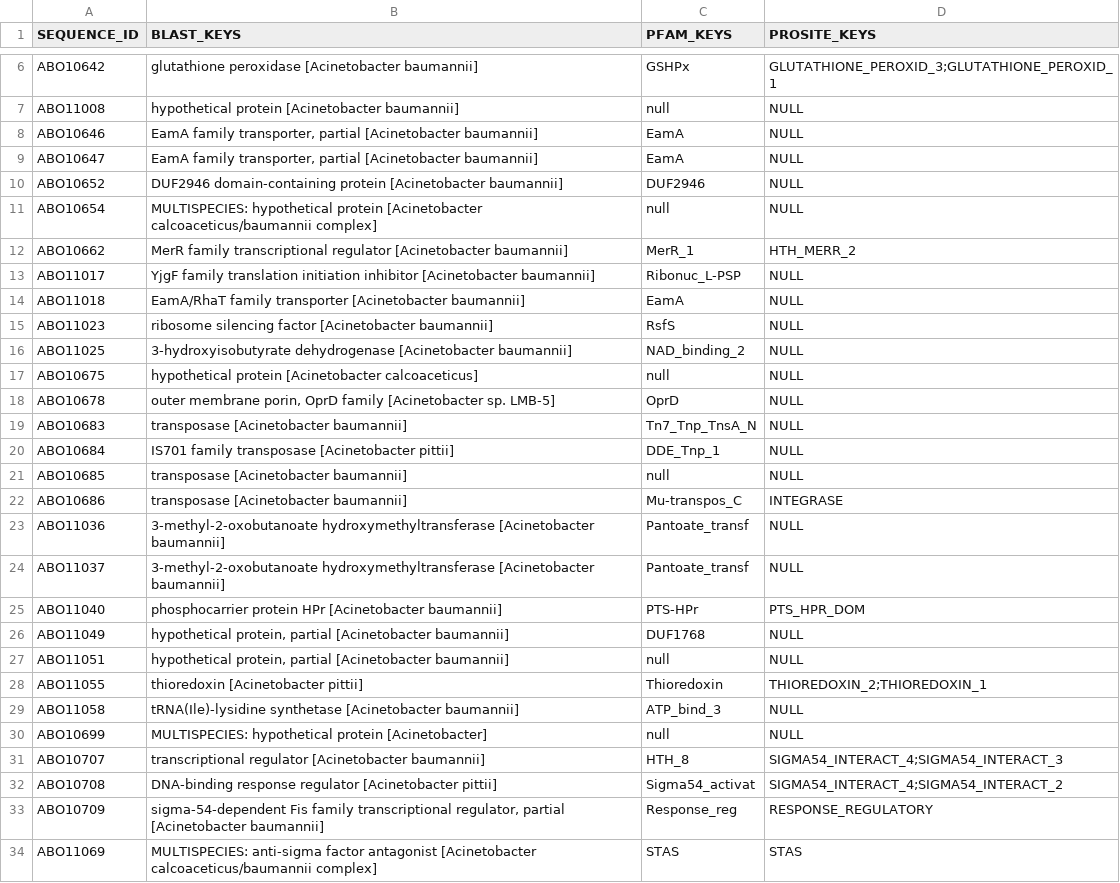
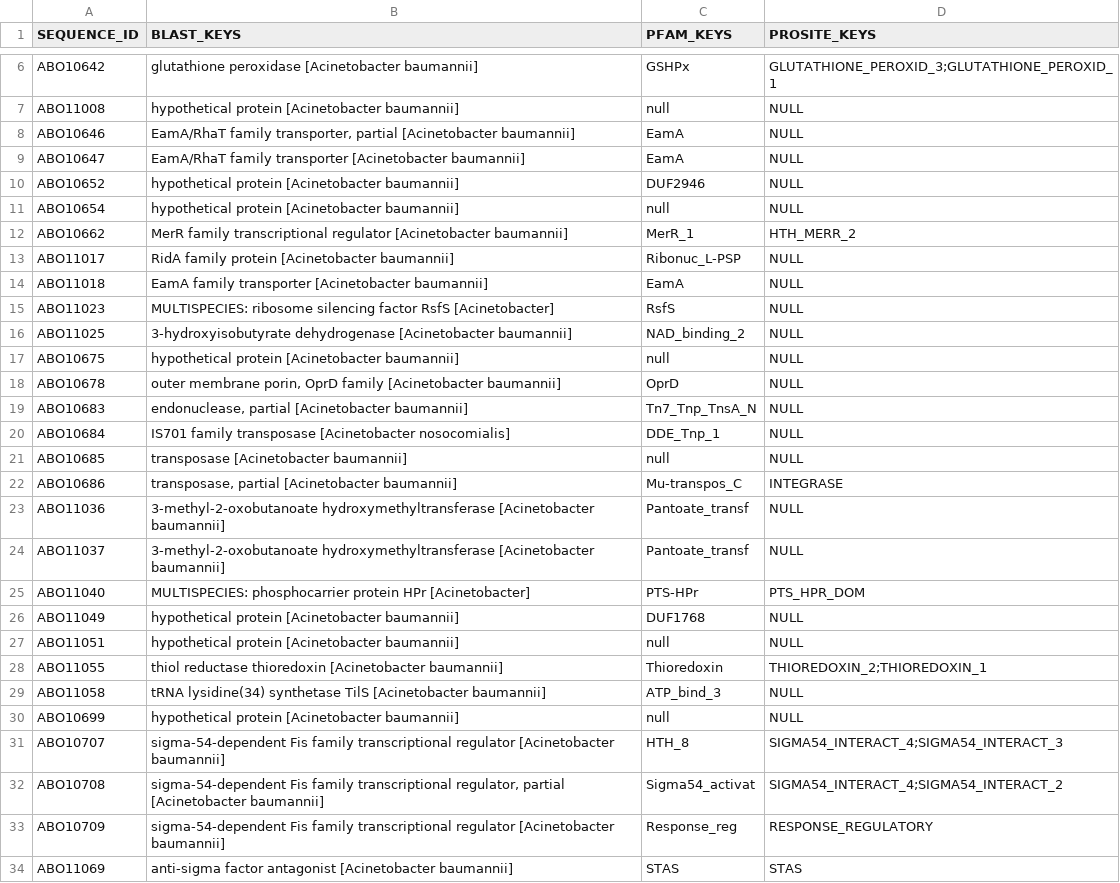
Before and after one commit to armonazizi/CSE182_FINAL_PROJECT, a TSV file: keywords.tsv, drawn as a sheet; only a part is shown, gaps mark what is left out; the diff covers the shown part only.

Commit message:
yo

```diff
--- a/keywords.tsv
+++ b/keywords.tsv
@@ -7,28 +7,28 @@ ABO10642	glutathione peroxidase [Acinetobacter baumannii]	GSHPx	GLUTATHIONE_PERO
 ABO11008	hypothetical protein [Acinetobacter baumannii]	null	NULL
-ABO10646	EamA family transporter, partial [Acinetobacter baumannii]	EamA	NULL
-ABO10647	EamA family transporter, partial [Acinetobacter baumannii]	EamA	NULL
-ABO10652	DUF2946 domain-containing protein [Acinetobacter baumannii]	DUF2946	NULL
-ABO10654	MULTISPECIES: hypothetical protein [Acinetobacter calcoaceticus/baumannii complex]	null	NULL
+ABO10646	EamA/RhaT family transporter, partial [Acinetobacter baumannii]	EamA	NULL
+ABO10647	EamA/RhaT family transporter [Acinetobacter baumannii]	EamA	NULL
+ABO10652	hypothetical protein [Acinetobacter baumannii]	DUF2946	NULL
+ABO10654	hypothetical protein [Acinetobacter baumannii]	null	NULL
 ABO10662	MerR family transcriptional regulator [Acinetobacter baumannii]	MerR_1	HTH_MERR_2
-ABO11017	YjgF family translation initiation inhibitor [Acinetobacter baumannii]	Ribonuc_L-PSP	NULL
-ABO11018	EamA/RhaT family transporter [Acinetobacter baumannii]	EamA	NULL
-ABO11023	ribosome silencing factor [Acinetobacter baumannii]	RsfS	NULL
+ABO11017	RidA family protein [Acinetobacter baumannii]	Ribonuc_L-PSP	NULL
+ABO11018	EamA family transporter [Acinetobacter baumannii]	EamA	NULL
+ABO11023	MULTISPECIES: ribosome silencing factor RsfS [Acinetobacter]	RsfS	NULL
 ABO11025	3-hydroxyisobutyrate dehydrogenase [Acinetobacter baumannii]	NAD_binding_2	NULL
-ABO10675	hypothetical protein [Acinetobacter calcoaceticus]	null	NULL
-ABO10678	outer membrane porin, OprD family [Acinetobacter sp. LMB-5]	OprD	NULL
-ABO10683	transposase [Acinetobacter baumannii]	Tn7_Tnp_TnsA_N	NULL
-ABO10684	IS701 family transposase [Acinetobacter pittii]	DDE_Tnp_1	NULL
+ABO10675	hypothetical protein [Acinetobacter baumannii]	null	NULL
+ABO10678	outer membrane porin, OprD family [Acinetobacter baumannii]	OprD	NULL
+ABO10683	endonuclease, partial [Acinetobacter baumannii]	Tn7_Tnp_TnsA_N	NULL
+ABO10684	IS701 family transposase [Acinetobacter nosocomialis]	DDE_Tnp_1	NULL
 ABO10685	transposase [Acinetobacter baumannii]	null	NULL
-ABO10686	transposase [Acinetobacter baumannii]	Mu-transpos_C	INTEGRASE
+ABO10686	transposase, partial [Acinetobacter baumannii]	Mu-transpos_C	INTEGRASE
 ABO11036	3-methyl-2-oxobutanoate hydroxymethyltransferase [Acinetobacter baumannii]	Pantoate_transf	NULL
 ABO11037	3-methyl-2-oxobutanoate hydroxymethyltransferase [Acinetobacter baumannii]	Pantoate_transf	NULL
-ABO11040	phosphocarrier protein HPr [Acinetobacter baumannii]	PTS-HPr	PTS_HPR_DOM
-ABO11049	hypothetical protein, partial [Acinetobacter baumannii]	DUF1768	NULL
-ABO11051	hypothetical protein, partial [Acinetobacter baumannii]	null	NULL
-ABO11055	thioredoxin [Acinetobacter pittii]	Thioredoxin	THIOREDOXIN_2;THIOREDOXIN_1
-ABO11058	tRNA(Ile)-lysidine synthetase [Acinetobacter baumannii]	ATP_bind_3	NULL
-ABO10699	MULTISPECIES: hypothetical protein [Acinetobacter]	null	NULL
-ABO10707	transcriptional regulator [Acinetobacter baumannii]	HTH_8	SIGMA54_INTERACT_4;SIGMA54_INTERACT_3
-ABO10708	DNA-binding response regulator [Acinetobacter pittii]	Sigma54_activat	SIGMA54_INTERACT_4;SIGMA54_INTERACT_2
-ABO10709	sigma-54-dependent Fis family transcriptional regulator, partial [Acinetobacter baumannii]	Response_reg	RESPONSE_REGULATORY
-ABO11069	MULTISPECIES: anti-sigma factor antagonist [Acinetobacter calcoaceticus/baumannii complex]	STAS	STAS
+ABO11040	MULTISPECIES: phosphocarrier protein HPr [Acinetobacter]	PTS-HPr	PTS_HPR_DOM
+ABO11049	hypothetical protein [Acinetobacter baumannii]	DUF1768	NULL
+ABO11051	hypothetical protein [Acinetobacter baumannii]	null	NULL
+ABO11055	thiol reductase thioredoxin [Acinetobacter baumannii]	Thioredoxin	THIOREDOXIN_2;THIOREDOXIN_1
+ABO11058	tRNA lysidine(34) synthetase TilS [Acinetobacter baumannii]	ATP_bind_3	NULL
+ABO10699	hypothetical protein [Acinetobacter baumannii]	null	NULL
+ABO10707	sigma-54-dependent Fis family transcriptional regulator [Acinetobacter baumannii]	HTH_8	SIGMA54_INTERACT_4;SIGMA54_INTERACT_3
+ABO10708	sigma-54-dependent Fis family transcriptional regulator, partial [Acinetobacter baumannii]	Sigma54_activat	SIGMA54_INTERACT_4;SIGMA54_INTERACT_2
+ABO10709	sigma-54-dependent Fis family transcriptional regulator [Acinetobacter baumannii]	Response_reg	RESPONSE_REGULATORY
+ABO11069	anti-sigma factor antagonist [Acinetobacter baumannii]	STAS	STAS
```
Also changed, not shown: 42 edited cells elsewhere in this file.
